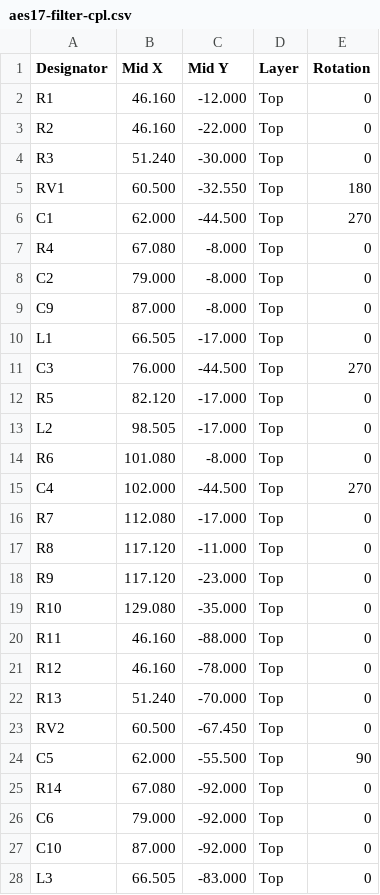
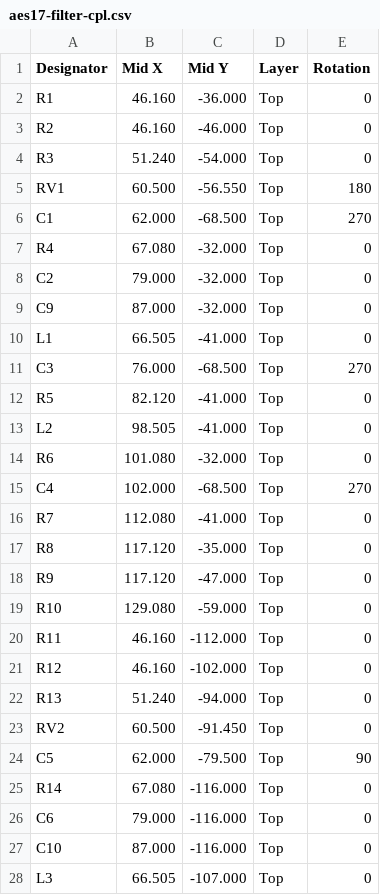
Before and after one commit to ToxSox/aes17_filter, a CSV file: hardware/fab/aes17-filter-cpl.csv, drawn as a sheet; only a part is shown; the diff covers the shown part only.

```diff
--- a/hardware/fab/aes17-filter-cpl.csv
+++ b/hardware/fab/aes17-filter-cpl.csv
@@ -1,28 +1,28 @@
 Designator,Mid X,Mid Y,Layer,Rotation
-R1,46.160,-12.000,Top,0
-R2,46.160,-22.000,Top,0
-R3,51.240,-30.000,Top,0
-RV1,60.500,-32.550,Top,180
-C1,62.000,-44.500,Top,270
-R4,67.080,-8.000,Top,0
-C2,79.000,-8.000,Top,0
-C9,87.000,-8.000,Top,0
-L1,66.505,-17.000,Top,0
-C3,76.000,-44.500,Top,270
-R5,82.120,-17.000,Top,0
-L2,98.505,-17.000,Top,0
-R6,101.080,-8.000,Top,0
-C4,102.000,-44.500,Top,270
-R7,112.080,-17.000,Top,0
-R8,117.120,-11.000,Top,0
-R9,117.120,-23.000,Top,0
-R10,129.080,-35.000,Top,0
-R11,46.160,-88.000,Top,0
-R12,46.160,-78.000,Top,0
-R13,51.240,-70.000,Top,0
-RV2,60.500,-67.450,Top,0
-C5,62.000,-55.500,Top,90
-R14,67.080,-92.000,Top,0
-C6,79.000,-92.000,Top,0
-C10,87.000,-92.000,Top,0
-L3,66.505,-83.000,Top,0
+R1,46.160,-36.000,Top,0
+R2,46.160,-46.000,Top,0
+R3,51.240,-54.000,Top,0
+RV1,60.500,-56.550,Top,180
+C1,62.000,-68.500,Top,270
+R4,67.080,-32.000,Top,0
+C2,79.000,-32.000,Top,0
+C9,87.000,-32.000,Top,0
+L1,66.505,-41.000,Top,0
+C3,76.000,-68.500,Top,270
+R5,82.120,-41.000,Top,0
+L2,98.505,-41.000,Top,0
+R6,101.080,-32.000,Top,0
+C4,102.000,-68.500,Top,270
+R7,112.080,-41.000,Top,0
+R8,117.120,-35.000,Top,0
+R9,117.120,-47.000,Top,0
+R10,129.080,-59.000,Top,0
+R11,46.160,-112.000,Top,0
+R12,46.160,-102.000,Top,0
+R13,51.240,-94.000,Top,0
+RV2,60.500,-91.450,Top,0
+C5,62.000,-79.500,Top,90
+R14,67.080,-116.000,Top,0
+C6,79.000,-116.000,Top,0
+C10,87.000,-116.000,Top,0
+L3,66.505,-107.000,Top,0
```
Also changed, not shown: 27 edited cells elsewhere in this file, 17 other files.
